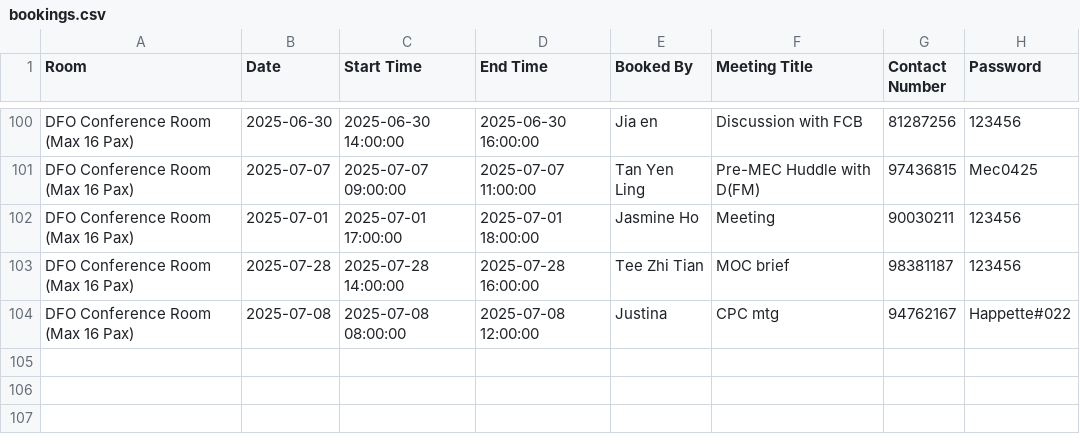
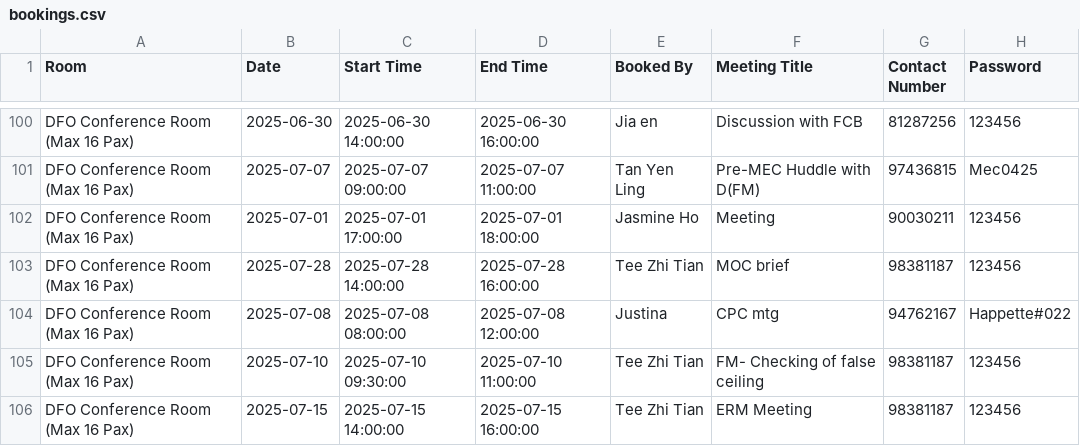
Before and after one commit to LimWeiZhong/Booking-Application, a CSV file: bookings.csv, drawn as a sheet; only a part is shown, gaps mark what is left out.

```diff
--- a/bookings.csv
+++ b/bookings.csv
@@ -104 +104,3 @@ DFO Conference Room (Max 16 Pax),2025-07-28,2025-07-28 14:00:00,2025-07-28 16:00
 DFO Conference Room (Max 16 Pax),2025-07-08,2025-07-08 08:00:00,2025-07-08 12:00:00,Justina,CPC mtg,94762167,Happette#022
+DFO Conference Room (Max 16 Pax),2025-07-10,2025-07-10 09:30:00,2025-07-10 11:00:00,Tee Zhi Tian,FM- Checking of false ceiling,98381187,123456
+DFO Conference Room (Max 16 Pax),2025-07-15,2025-07-15 14:00:00,2025-07-15 16:00:00,Tee Zhi Tian,ERM Meeting,98381187,123456
```
Also changed, not shown: transaction_log.csv.
